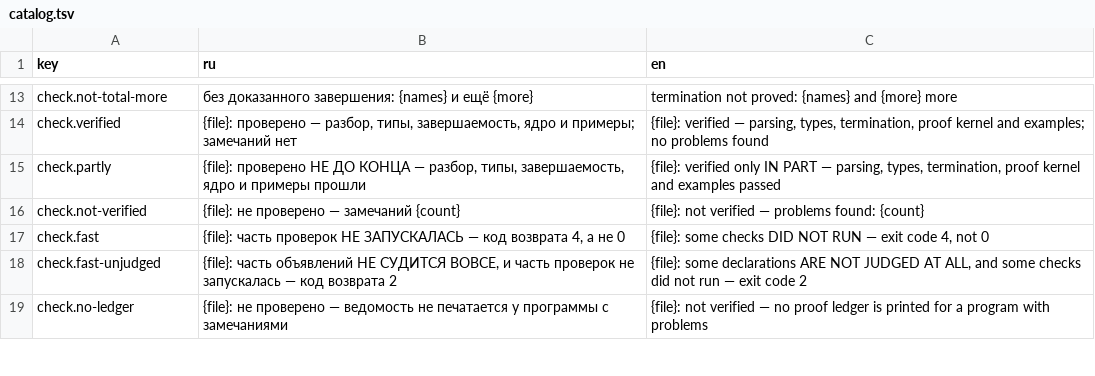
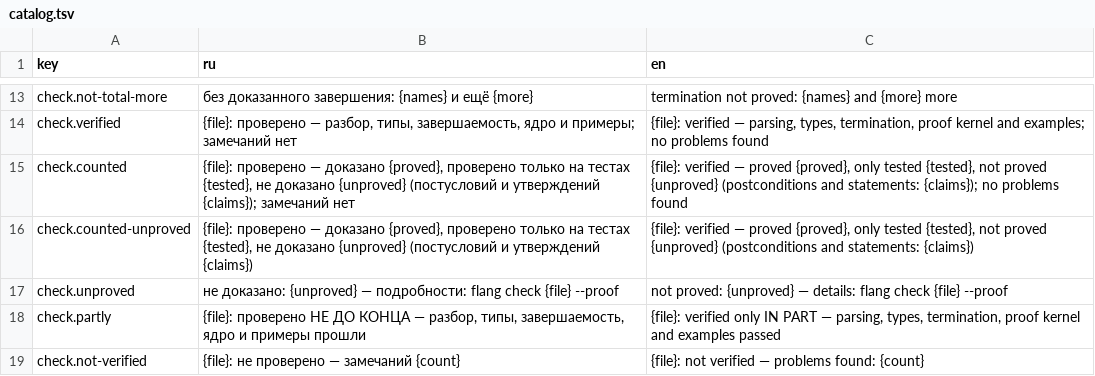
Before and after one commit to digitable-lol/flang, a TSV file: flang/messages/catalog.tsv, drawn as a sheet; only a part is shown, gaps mark what is left out; the shorter side is filled out with more unchanged rows; the diff covers the shown part only; the diff names each change by its address in the sheet, - before the commit and + after, or states it on an @@ line.

```diff
--- a/flang/messages/catalog.tsv
+++ b/flang/messages/catalog.tsv
+row 15: check.counted | {file}: проверено — доказано {proved}, проверено только на тестах {tested}, не доказано {unproved} (постусловий и утверждений {claims}); замечаний нет | {file}: verified — proved {proved}, only tested {tested}, not proved {unproved} (postconditions and statements: {claims}); no problems found
+row 16: check.counted-unproved | {file}: проверено — доказано {proved}, проверено только на тестах {tested}, не доказано {unproved} (постусловий и утверждений {claims}) | {file}: verified — proved {proved}, only tested {tested}, not proved {unproved} (postconditions and statements: {claims})
+row 17: check.unproved | не доказано: {unproved} — подробности: flang check {file} --proof | not proved: {unproved} — details: flang check {file} --proof
```
Also changed, not shown: 23 added rows elsewhere in this file, 1 other file.
